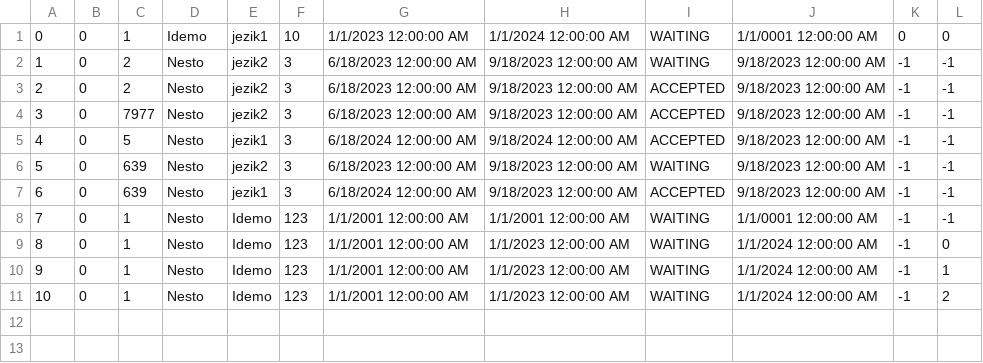
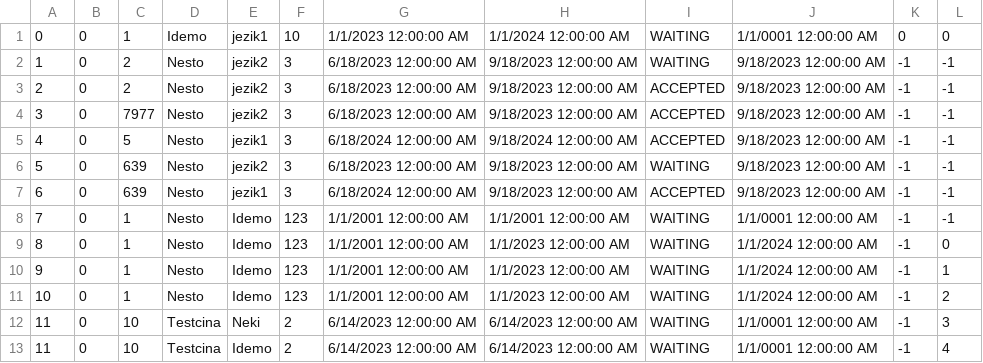
Before and after one commit to MilosMilutinovic01/SIMS-HCI-Project-Group-5-Team-B, a CSV file: SIMS-HCI-Project-Group-5-Team-B/Resources/Data/TourRequest.csv, drawn as a sheet; the diff names each change by its address in the sheet, - before the commit and + after, or states it on an @@ line.

Commit message:
implemented special tour request adding

```diff
--- a/SIMS-HCI-Project-Group-5-Team-B/Resources/Data/TourRequest.csv
+++ b/SIMS-HCI-Project-Group-5-Team-B/Resources/Data/TourRequest.csv
+row 12: 11 | 0 | 10 | Testcina | Neki | 2 | 6/14/2023 12:00:00 AM | 6/14/2023 12:00:00 AM | WAITING | 1/1/0001 12:00:00 AM | -1 | 3
+row 13: 11 | 0 | 10 | Testcina | Idemo | 2 | 6/14/2023 12:00:00 AM | 6/14/2023 12:00:00 AM | WAITING | 1/1/0001 12:00:00 AM | -1 | 4
```
Also changed, not shown: 8 other files.
